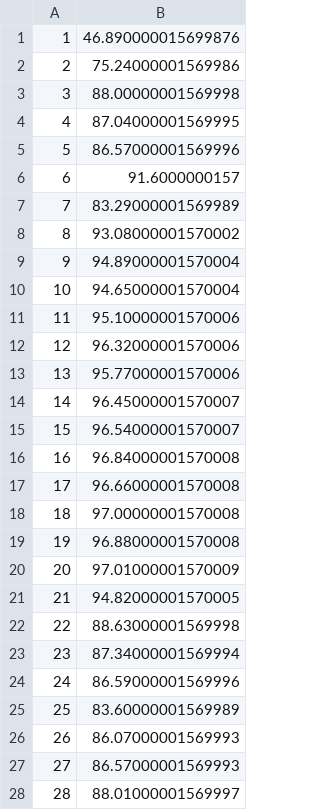
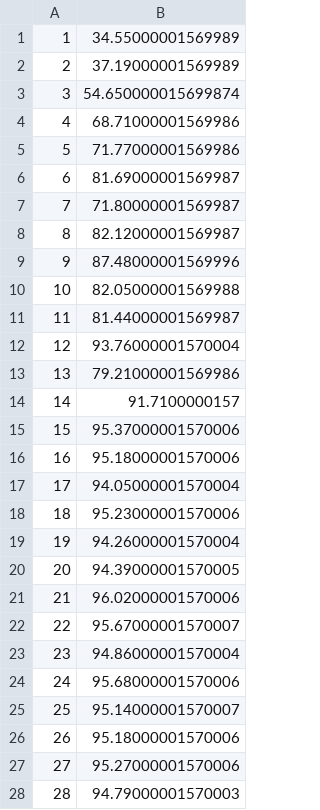
Before and after one commit to Eyanee/Async_Sageflow, a CSV file: accuracy_AFA__mnist_model_scale_0.1_poison_eth_1.0_delta_1.0_0.2_2021_0.5.csv, drawn as a sheet; only a part is shown; the diff covers the shown part only.

```diff
--- a/accuracy_AFA__mnist_model_scale_0.1_poison_eth_1.0_delta_1.0_0.2_2021_0.5.csv
+++ b/accuracy_AFA__mnist_model_scale_0.1_poison_eth_1.0_delta_1.0_0.2_2021_0.5.csv
@@ -1,28 +1,28 @@
-1,46.890000015699876
-2,75.24000001569986
-3,88.00000001569998
-4,87.04000001569995
-5,86.57000001569996
-6,91.6000000157
-7,83.29000001569989
-8,93.08000001570002
-9,94.89000001570004
-10,94.65000001570004
-11,95.10000001570006
-12,96.32000001570006
-13,95.77000001570006
-14,96.45000001570007
-15,96.54000001570007
-16,96.84000001570008
-17,96.66000001570008
-18,97.00000001570008
-19,96.88000001570008
-20,97.01000001570009
-21,94.82000001570005
-22,88.63000001569998
-23,87.34000001569994
-24,86.59000001569996
-25,83.60000001569989
-26,86.07000001569993
-27,86.57000001569993
-28,88.01000001569997
+1,34.55000001569989
+2,37.19000001569989
+3,54.650000015699874
+4,68.71000001569986
+5,71.77000001569986
+6,81.69000001569987
+7,71.80000001569987
+8,82.12000001569987
+9,87.48000001569996
+10,82.05000001569988
+11,81.44000001569987
+12,93.76000001570004
+13,79.21000001569986
+14,91.7100000157
+15,95.37000001570006
+16,95.18000001570006
+17,94.05000001570004
+18,95.23000001570006
+19,94.26000001570004
+20,94.39000001570005
+21,96.02000001570006
+22,95.67000001570007
+23,94.86000001570004
+24,95.68000001570006
+25,95.14000001570007
+26,95.18000001570006
+27,95.27000001570006
+28,94.79000001570003
```
Also changed, not shown: 22 edited cells elsewhere in this file, 2 other files.
